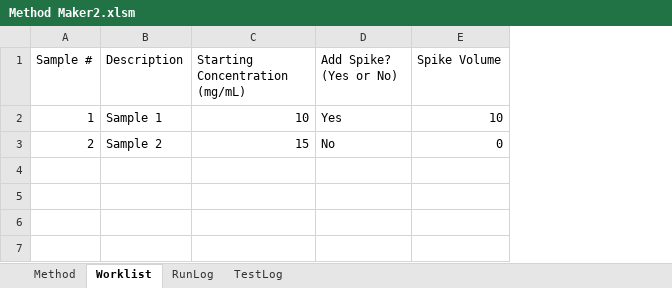
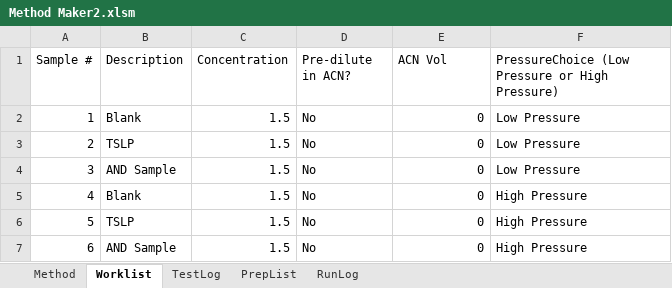
Before and after one commit to Pfizer-BradleyBare/PytomatedLiquidHandling, an Excel workbook: Method Maker2.xlsm, sheet Worklist, drawn as a sheet; values as stored, in another font and other column widths than the file's, no borders; removed rows and columns are numbered as before the commit, all else as after; the diff names each change by its address in the sheet, - before the commit and + after, or states it on an @@ line.

Commit message:
Added Async process to allow user to see method info in real time. Additionally, fixed a split plate issue where similar plate names in both pathways are not run correctly. Still need to fix the Vacuum issue.

```diff
--- a/Method Maker2.xlsm (sheet Worklist)
+++ b/Method Maker2.xlsm (sheet Worklist)
+sheet tab: PrepList
@@ sheet tab order changed: Method | Worklist | TestLog | PrepList | RunLog @@
-column C (Starting Concentration (mg/mL)), rows 2-3: 10 | 15
+column C (Concentration), rows 2-3: 1.5 | 1.5
+column F, rows 1-3: PressureChoice (Low Pressure or High Pressure) | Low Pressure | Low Pressure
-D1: Add Spike? (Yes or No)
+D1: Pre-dilute in ACN?
-E1: Spike Volume
+E1: ACN Vol
-B2 (Description): Sample 1
+B2 (Description): Blank
-D2 (Pre-dilute in ACN?): Yes
+D2 (Pre-dilute in ACN?): No
-E2 (ACN Vol): 10
+E2 (ACN Vol): 0
-B3 (Description): Sample 2
+B3 (Description): TSLP
+row 4: 3 | AND Sample | 1.5 | No | 0 | Low Pressure
+row 5: 4 | Blank | 1.5 | No | 0 | High Pressure
+row 6: 5 | TSLP | 1.5 | No | 0 | High Pressure
+row 7: 6 | AND Sample | 1.5 | No | 0 | High Pressure
```
Also changed, not shown: sheet RunLog, sheet TestLog, sheet Method, formulas that keep their value, charts or pictures, Method Maker2 Glycoworks.xlsm, 12 other files.
